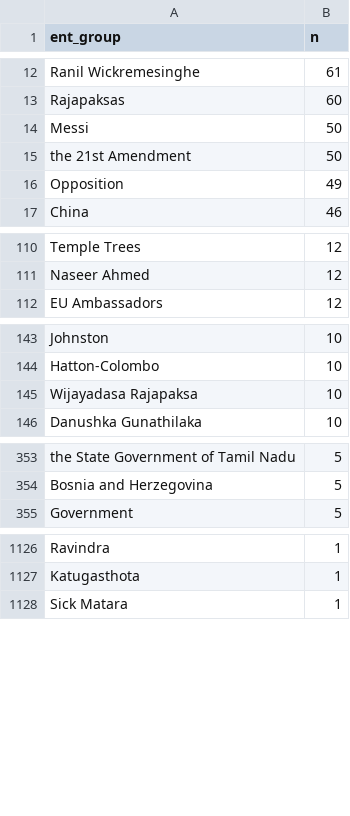
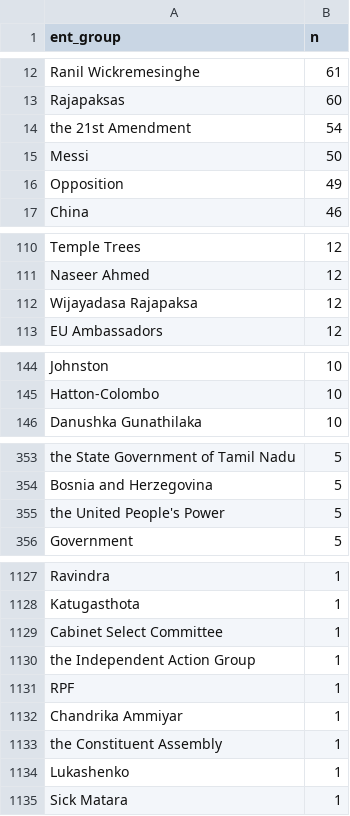
Before and after one commit to nuuuwan/news_lk2, a TSV file: trending.tsv, drawn as a sheet; only a part is shown, gaps mark what is left out; the diff covers the shown part only.

Commit message:
Updated data Sat Jun 25 20:28:08 UTC 2022

```diff
--- a/trending.tsv
+++ b/trending.tsv
@@ -13,4 +13,4 @@ Ranil Wickremesinghe	61
 Rajapaksas	60
+the 21st Amendment	54
 Messi	50
-the 21st Amendment	50
 Opposition	49
@@ -111,2 +111,3 @@ Temple Trees	12
 Naseer Ahmed	12
+Wijayadasa Rajapaksa	12
 EU Ambassadors	12
@@ -144,3 +145,2 @@ Johnston	10
 Hatton-Colombo	10
-Wijayadasa Rajapaksa	10
 Danushka Gunathilaka	10
@@ -354,2 +354,3 @@ the State Government of Tamil Nadu	5
 Bosnia and Herzegovina	5
+the United People's Power	5
 Government	5
@@ -1127,2 +1128,8 @@ Ravindra	1
 Katugasthota	1
+Cabinet Select Committee	1
+the Independent Action Group	1
+RPF	1
+Chandrika Ammiyar	1
+the Constituent Assembly	1
+Lukashenko	1
 Sick Matara	1
```
Also changed, not shown: 3 added rows and 2 removed rows elsewhere in this file, 6 other files.
